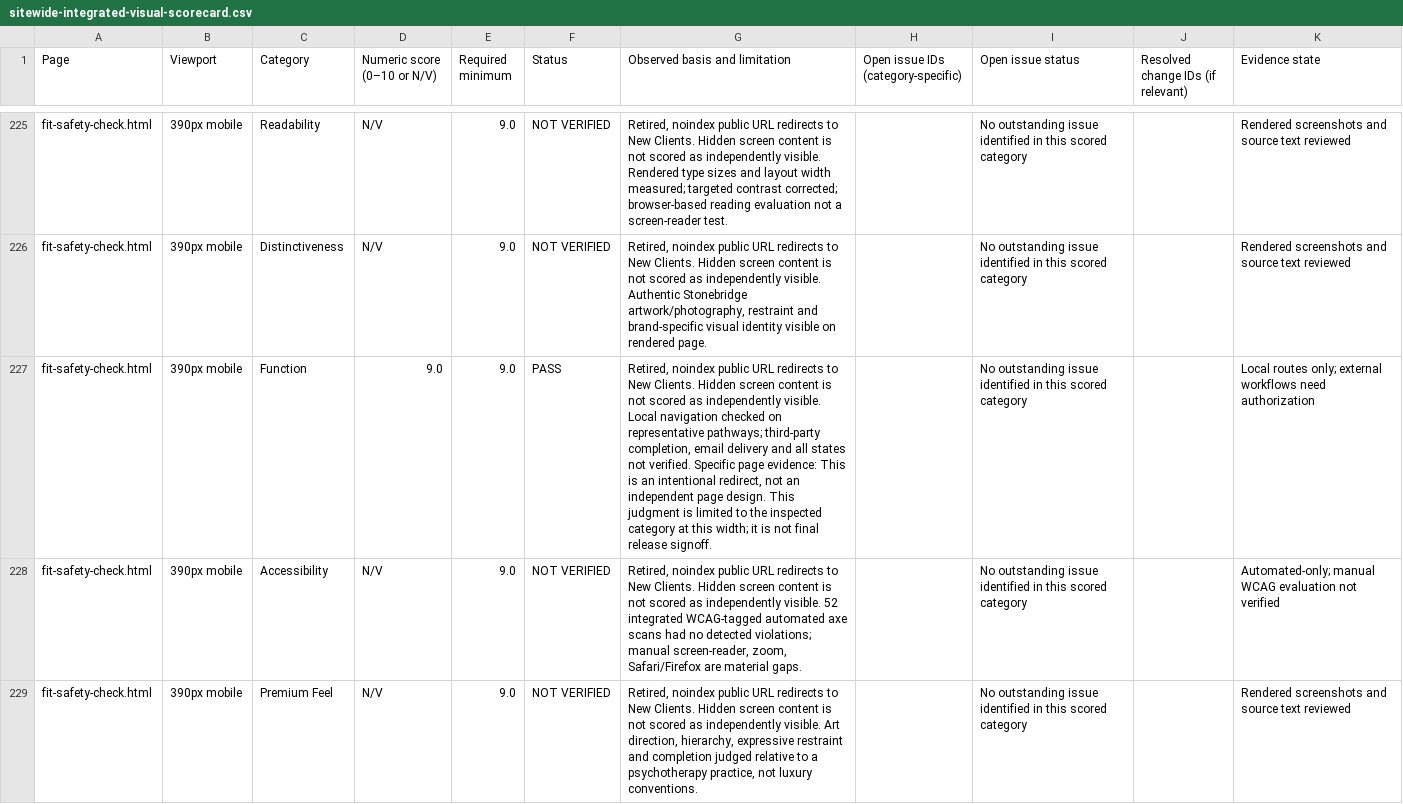
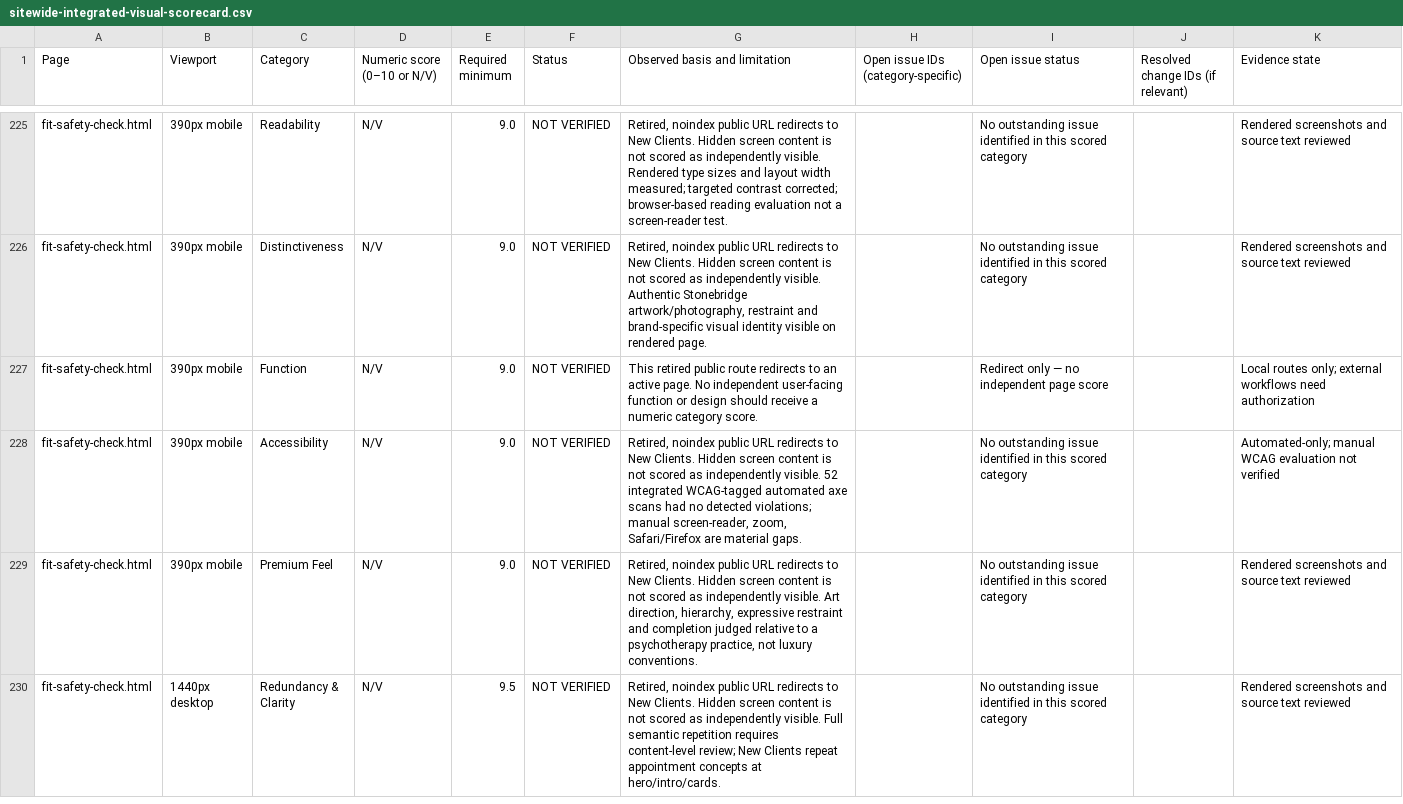
Before and after one commit to s1bryant019-cell/stonebridge-website, a CSV file: ops/sitewide-integrated-visual-scorecard.csv, drawn as a sheet; only a part is shown, gaps mark what is left out; the shorter side is filled out with more unchanged rows; the diff covers the shown part only; the diff names each change by its address in the sheet, - before the commit and + after, or states it on an @@ line.

Commit message:
Do not score retired redirect routes as independent functional pages

```diff
--- a/ops/sitewide-integrated-visual-scorecard.csv
+++ b/ops/sitewide-integrated-visual-scorecard.csv
-D227 (Numeric score (0–10 or N/V)): 9.0
+D227 (Numeric score (0–10 or N/V)): N/V
-F227 (Status): PASS
+F227 (Status): NOT VERIFIED
-G227 (Observed basis and limitation): Retired, noindex public URL redirects to New Clients. Hidden screen content is not scored as independently visible. Local navigation checked on representative pathways; third-party completion, email delivery and all states not verified. Specific page evidence: This is an intentional redirect, not an independent page design. This judgment is limited to the inspected category at this width; it is not final release signoff.
+G227 (Observed basis and limitation): This retired public route redirects to an active page. No independent user-facing function or design should receive a numeric category score.
-I227 (Open issue status): No outstanding issue identified in this scored category
+I227 (Open issue status): Redirect only — no independent page score
```
Also changed, not shown: 12 edited cells elsewhere in this file.
